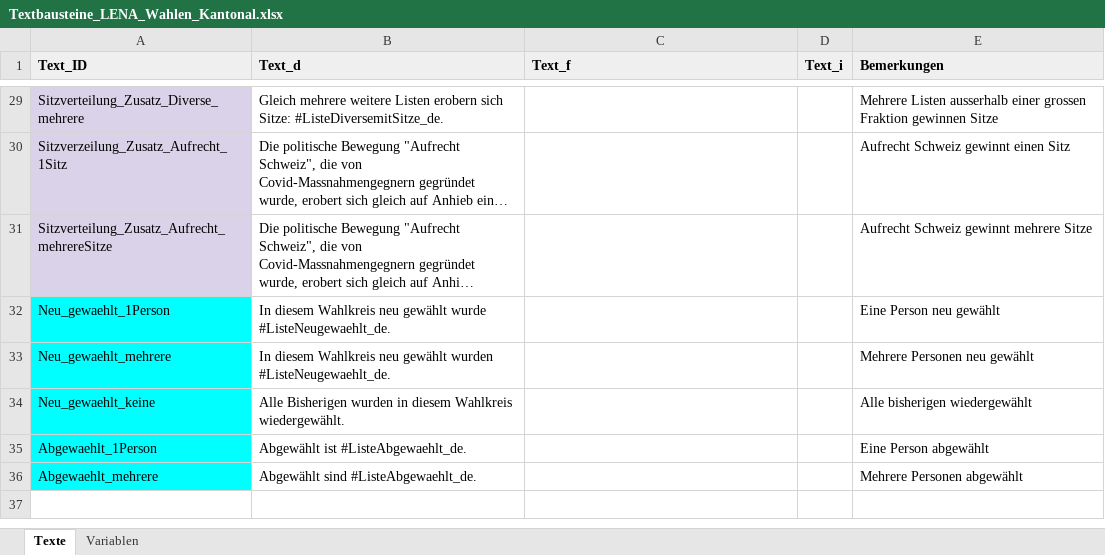
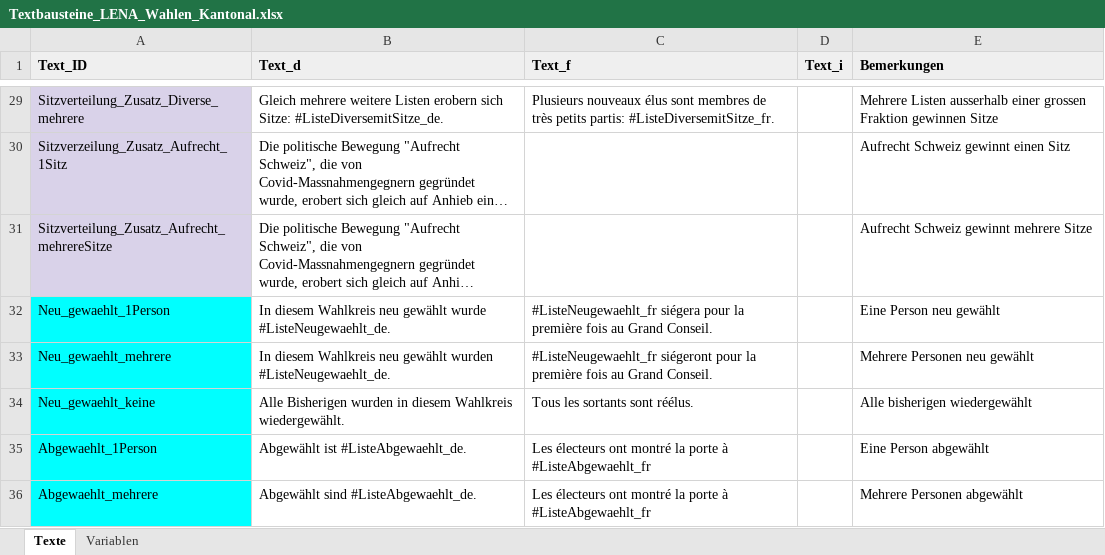
Before and after one commit to awp-finanznachrichten/lena_wahlen, an Excel workbook: Vaud_2022/Daten/Textbausteine_LENA_Wahlen_Kantonal.xlsx, sheet Texte, drawn as a sheet; only a part is shown, gaps mark what is left out; long unchanged cells end in …; values as stored, in another font and other column widths than the file's, no borders; charts and pictures not drawn; the diff covers the shown part only; the diff names each change by its address in the sheet, - before the commit and + after, or states it on an @@ line.

```diff
--- a/Vaud_2022/Daten/Textbausteine_LENA_Wahlen_Kantonal.xlsx (sheet Texte)
+++ b/Vaud_2022/Daten/Textbausteine_LENA_Wahlen_Kantonal.xlsx (sheet Texte)
-C29 (Text_f): (empty)
+C29 (Text_f): Plusieurs nouveaux élus sont membres de très petits partis: #ListeDiversemitSitze_fr.
-C32 (Text_f): (empty)
+C32 (Text_f): #ListeNeugewaehlt_fr siégera pour la première fois au Grand Conseil.
-C33 (Text_f): (empty)
+C33 (Text_f): #ListeNeugewaehlt_fr siégeront pour la première fois au Grand Conseil.
-C34 (Text_f): (empty)
+C34 (Text_f): Tous les sortants sont réélus.
-C35:C36 (Text_f): (empty)
+C35:C36 (Text_f): Les électeurs ont montré la porte à #ListeAbgewaehlt_fr
```
Also changed, not shown: 26 edited cells elsewhere in this sheet, 3 other files.
